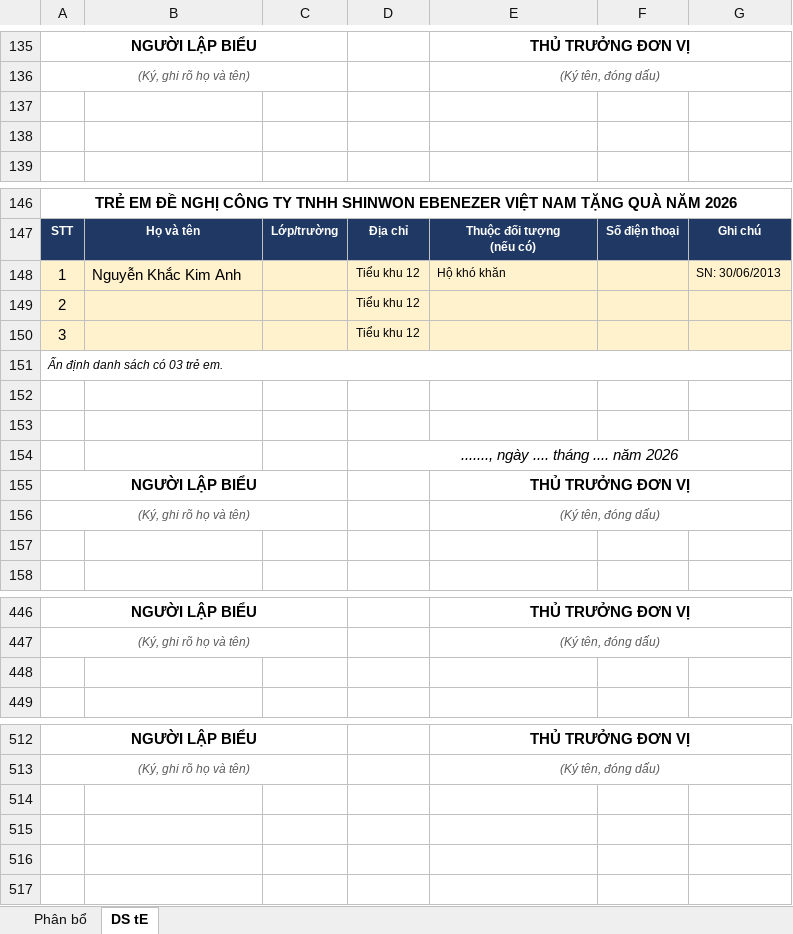
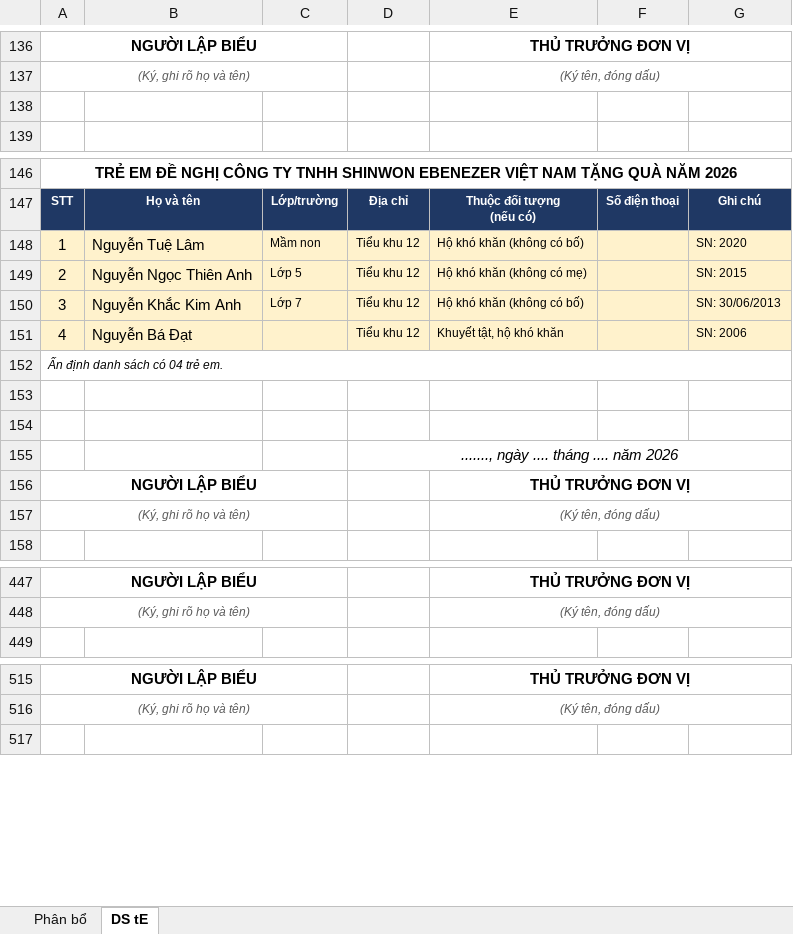
Before and after one commit to TechReal89/RealSearch, an Excel workbook: DS_Tang_Qua_Shinwon_2026_v3.xlsx, sheet DS tE, drawn as a sheet; only a part is shown, gaps mark what is left out; values as stored, in another font and other column widths than the file's, no borders; removed rows and columns are numbered as before the commit, all else as after; the diff covers the shown part only; the diff names each change by its address in the sheet, - before the commit and + after, or states it on an @@ line.

```diff
--- a/DS_Tang_Qua_Shinwon_2026_v3.xlsx (sheet DS tE)
+++ b/DS_Tang_Qua_Shinwon_2026_v3.xlsx (sheet DS tE)
-row 137: (empty)
-B148: Nguyễn Khắc Kim Anh
+B148: Nguyễn Tuệ Lâm
-C148: (empty)
+C148: Mầm non
-E148: Hộ khó khăn
+E148: Hộ khó khăn (không có bố)
-G148: SN: 30/06/2013
+G148: SN: 2020
-B149: (empty)
+B149: Nguyễn Ngọc Thiên Anh
-C149: (empty)
+C149: Lớp 5
-E149: (empty)
+E149: Hộ khó khăn (không có mẹ)
-G149: (empty)
+G149: SN: 2015
-B150: (empty)
+B150: Nguyễn Khắc Kim Anh
-C150: (empty)
+C150: Lớp 7
-E150: (empty)
+E150: Hộ khó khăn (không có bố)
-G150: (empty)
+G150: SN: 30/06/2013
-row 151: Ấn định danh sách có 03 trẻ em.
+row 151: 4 | Nguyễn Bá Đạt |  | Tiểu khu 12 | Khuyết tật, hộ khó khăn |  | SN: 2006
+row 152: Ấn định danh sách có 04 trẻ em.
-row 157: (empty)
-row 448: (empty)
-row 514: (empty)
-row 515: (empty)
-row 516: (empty)
```
Also changed, not shown: 6 added rows, 1 removed row and 54 edited cells elsewhere in this sheet, sheet Phân bổ.
